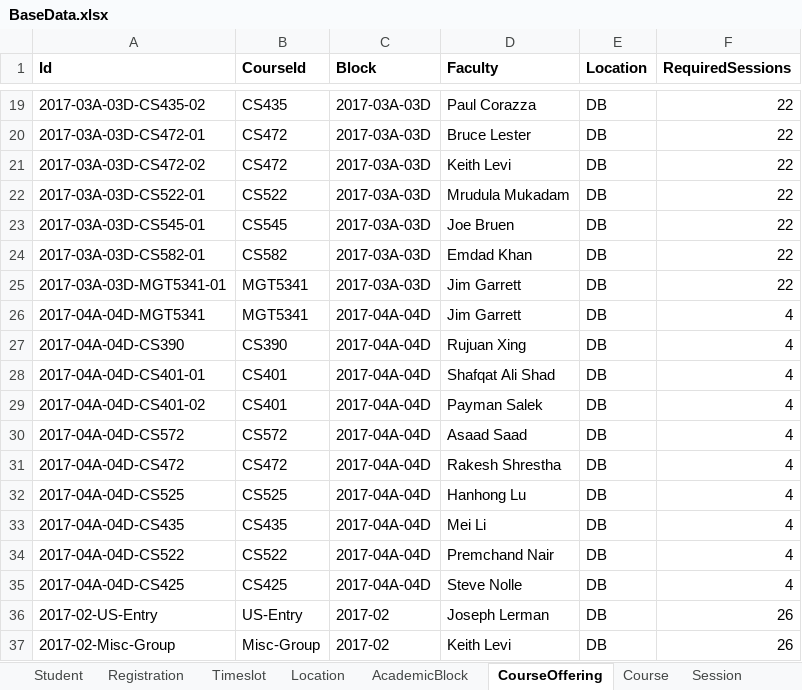
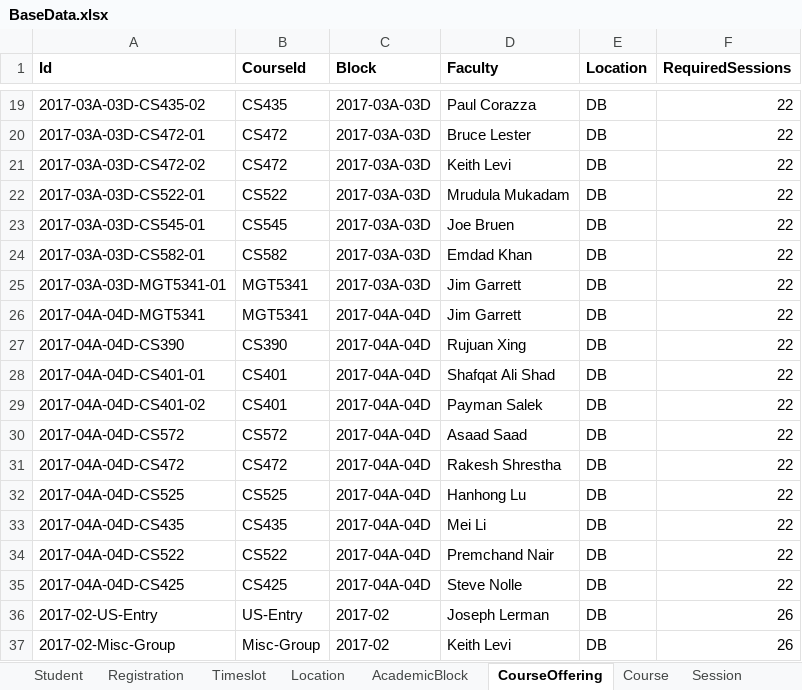
Before and after one commit to CarlosVV/courses, an Excel workbook: cs401/projects/attendance-report/src/main/resources/BaseData.xlsx, sheet CourseOffering, drawn as a sheet; only a part is shown, gaps mark what is left out; values as stored, in another font and other column widths than the file's, no borders; the diff names each change by its address in the sheet, - before the commit and + after, or states it on an @@ line.

```diff
--- a/cs401/projects/attendance-report/src/main/resources/BaseData.xlsx (sheet CourseOffering)
+++ b/cs401/projects/attendance-report/src/main/resources/BaseData.xlsx (sheet CourseOffering)
-F26:F35 (RequiredSessions): 4
+F26:F35 (RequiredSessions): 22
```
Also changed, not shown: 1 other file.
